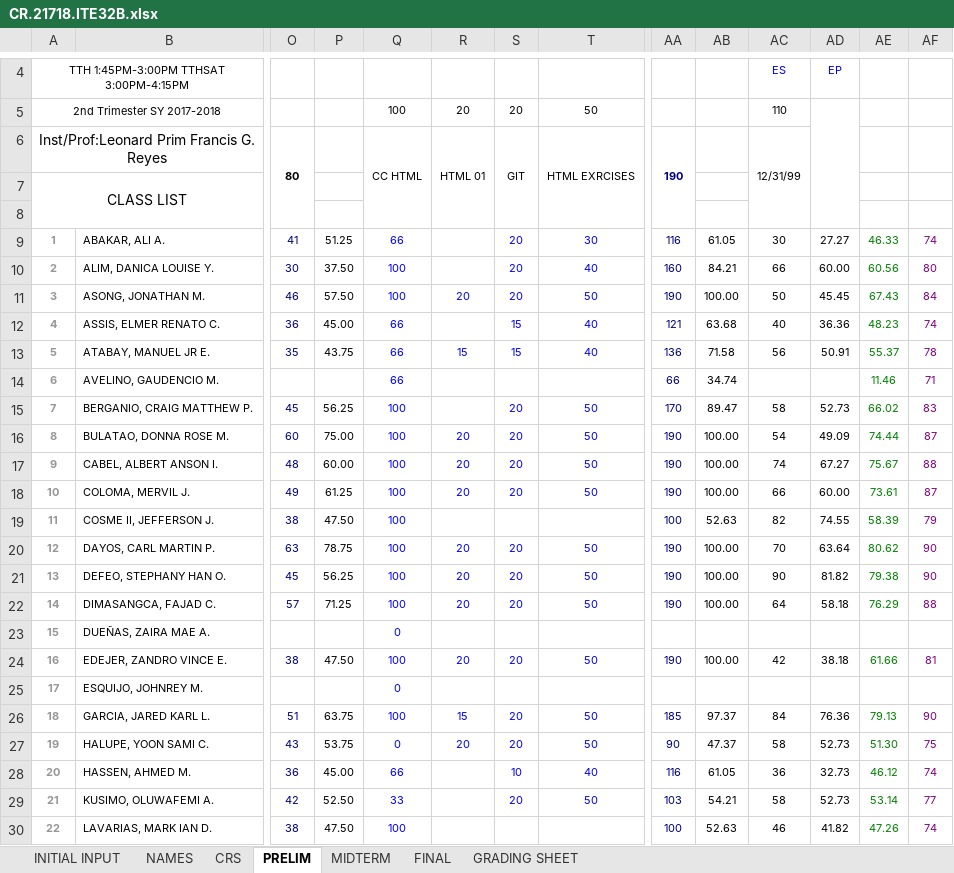
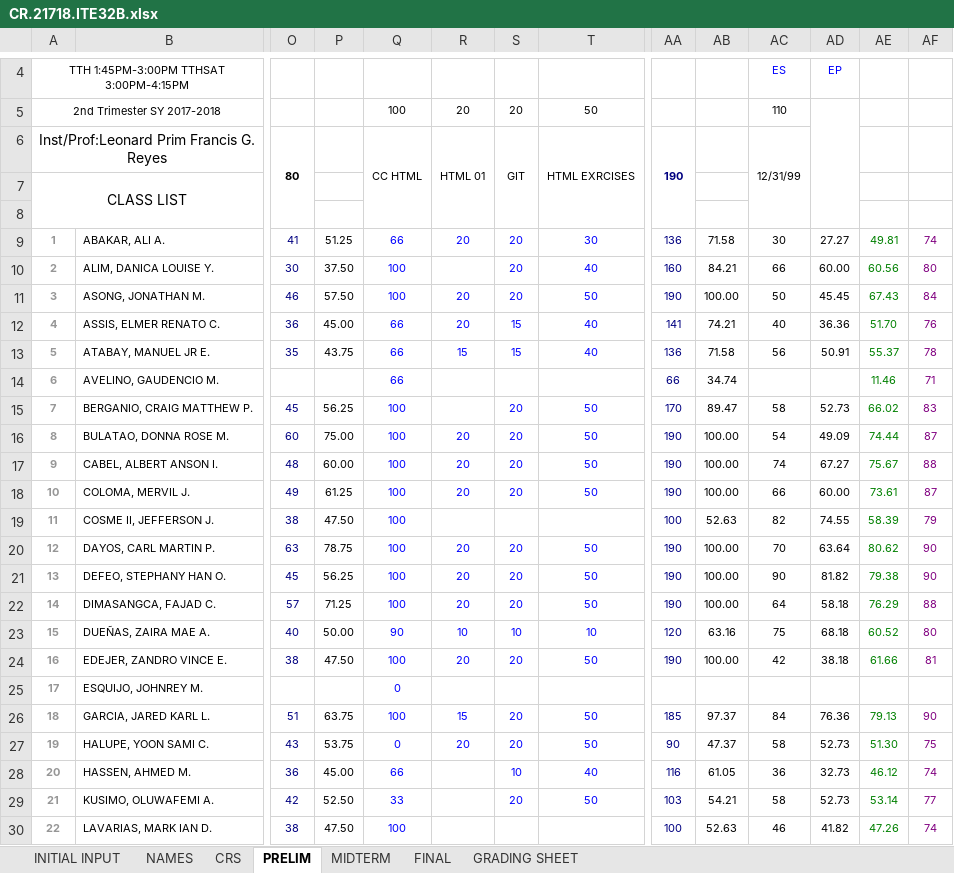
Before and after one commit to primusr/2T1718CR, an Excel workbook: CR.21718.ITE32B.xlsx, sheet PRELIM, drawn as a sheet; only a part is shown, gaps mark what is left out; values as stored, in another font and other column widths than the file's, no borders; removed rows and columns are numbered as before the commit, all else as after; rows hold the shown columns only; the diff names each change by its address in the sheet, - before the commit and + after, or states it on an @@ line.

Commit message:
Update

```diff
--- a/CR.21718.ITE32B.xlsx (sheet PRELIM)
+++ b/CR.21718.ITE32B.xlsx (sheet PRELIM)
-R9: (empty)
+R9: 20
-AA9: 116
+AA9: 136
-AB9: 61.05
+AB9: 71.58
-AE9: 46.33
+AE9: 49.81
-R12: (empty)
+R12: 20
-AA12: 121
+AA12: 141
-AB12: 63.68
+AB12: 74.21
-AE12: 48.23
+AE12: 51.70
-AF12: 74
+AF12: 76
-row 23: 15 | DUEÑAS, ZAIRA MAE A. |  |  | 0
+row 23: 15 | DUEÑAS, ZAIRA MAE A. | 40 | 50.00 | 90 | 10 | 10 | 10 | 120 | 63.16 | 75 | 68.18 | 60.52 | 80
```
Also changed, not shown: sheet CRS, sheet GRADING SHEET.
